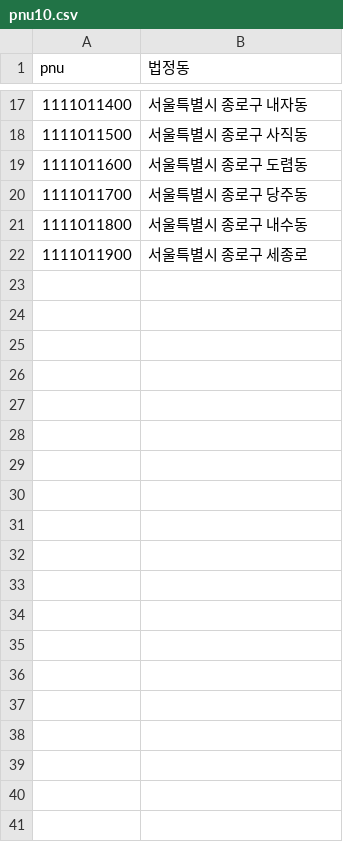
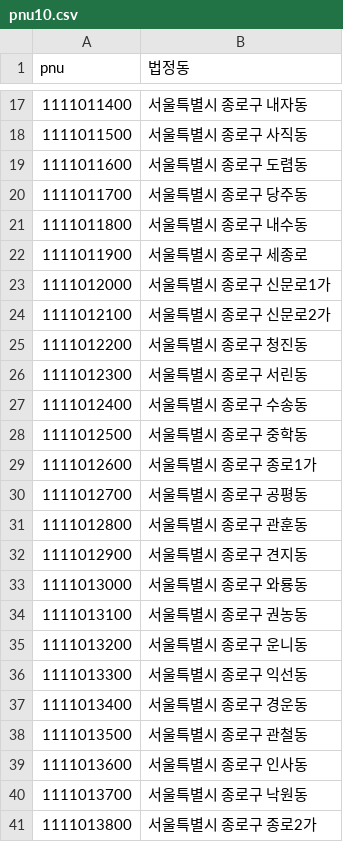
Before and after one commit to blainehan/250812, a CSV file: api/pnu10.csv, drawn as a sheet; only a part is shown, gaps mark what is left out; the diff covers the shown part only.

Commit message:
Update pnu10.csv

```diff
--- a/api/pnu10.csv
+++ b/api/pnu10.csv
@@ -22 +22,20 @@ pnu,법정동
 1111011900,서울특별시 종로구 세종로
+1111012000,서울특별시 종로구 신문로1가
+1111012100,서울특별시 종로구 신문로2가
+1111012200,서울특별시 종로구 청진동
+1111012300,서울특별시 종로구 서린동
+1111012400,서울특별시 종로구 수송동
+1111012500,서울특별시 종로구 중학동
+1111012600,서울특별시 종로구 종로1가
+1111012700,서울특별시 종로구 공평동
+1111012800,서울특별시 종로구 관훈동
+1111012900,서울특별시 종로구 견지동
+1111013000,서울특별시 종로구 와룡동
+1111013100,서울특별시 종로구 권농동
+1111013200,서울특별시 종로구 운니동
+1111013300,서울특별시 종로구 익선동
+1111013400,서울특별시 종로구 경운동
+1111013500,서울특별시 종로구 관철동
+1111013600,서울특별시 종로구 인사동
+1111013700,서울특별시 종로구 낙원동
+1111013800,서울특별시 종로구 종로2가
```
Also changed, not shown: 49 added rows elsewhere in this file.
